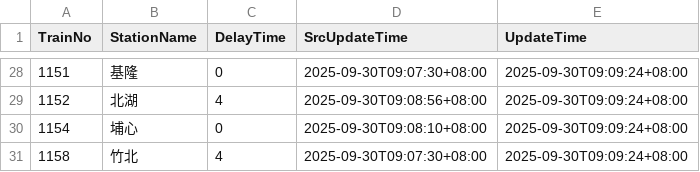
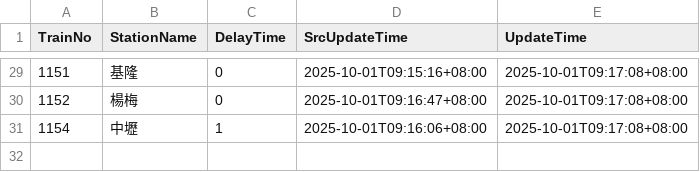
Before and after one commit to funfun0912/Open-Platform-Software-Mid, a CSV file: api.csv, drawn as a sheet; only a part is shown, gaps mark what is left out; the diff covers the shown part only.

Commit message:
Update data

```diff
--- a/api.csv
+++ b/api.csv
@@ -28,4 +29,3 @@ TrainNo,StationName,DelayTime,SrcUpdateTime,UpdateTime
-1151,基隆,0,2025-09-30T09:07:30+08:00,2025-09-30T09:09:24+08:00
-1152,北湖,4,2025-09-30T09:08:56+08:00,2025-09-30T09:09:24+08:00
-1154,埔心,0,2025-09-30T09:08:10+08:00,2025-09-30T09:09:24+08:00
-1158,竹北,4,2025-09-30T09:07:30+08:00,2025-09-30T09:09:24+08:00
+1151,基隆,0,2025-10-01T09:15:16+08:00,2025-10-01T09:17:08+08:00
+1152,楊梅,0,2025-10-01T09:16:47+08:00,2025-10-01T09:17:08+08:00
+1154,中壢,1,2025-10-01T09:16:06+08:00,2025-10-01T09:17:08+08:00
```
Also changed, not shown: 2 added rows, 1 removed row and 83 edited cells elsewhere in this file.
